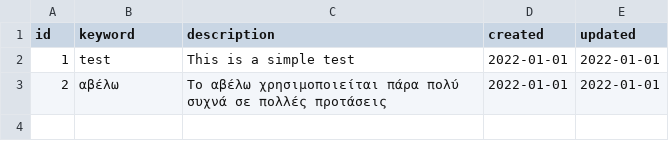
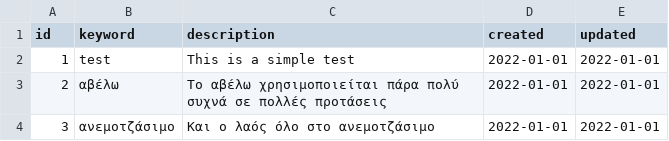
Before and after one commit to trelo-bifteki/kaliarntokouto, a CSV file: src/main/resources/db/import/2022010200003--keyword.csv, drawn as a sheet.

Commit message:
Import more data

```diff
--- a/src/main/resources/db/import/2022010200003--keyword.csv
+++ b/src/main/resources/db/import/2022010200003--keyword.csv
@@ -3 +3,2 @@ id;keyword;description;created;updated
 2;αβέλω;Το αβέλω χρησιμοποιείται πάρα πολύ συχνά σε πολλές προτάσεις;2022-01-01;2022-01-01
+3;ανεμοτζάσιμο;Και ο λαός όλο στο ανεμοτζάσιμο;2022-01-01;2022-01-01
```
Also changed, not shown: 1 other file.
